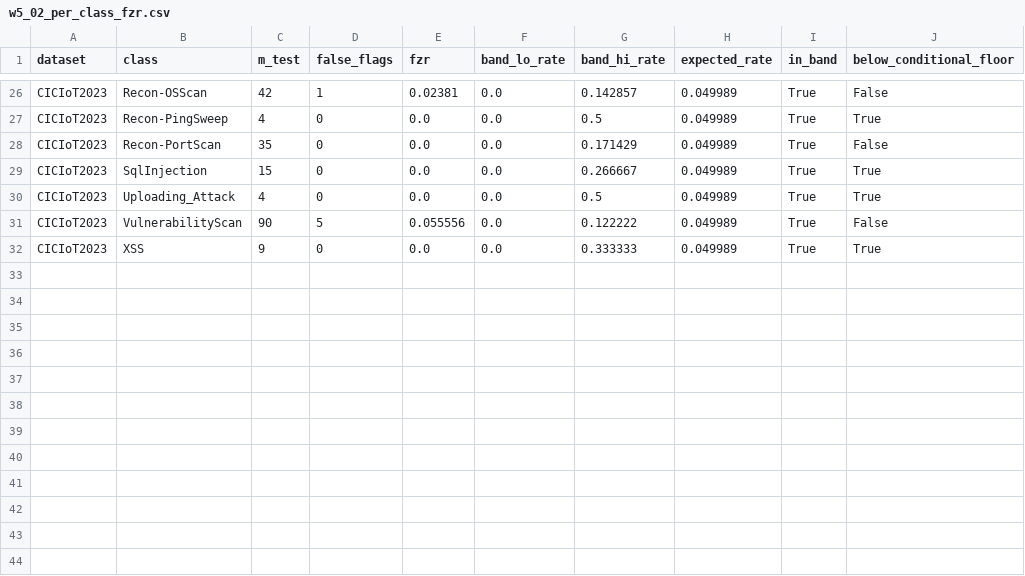
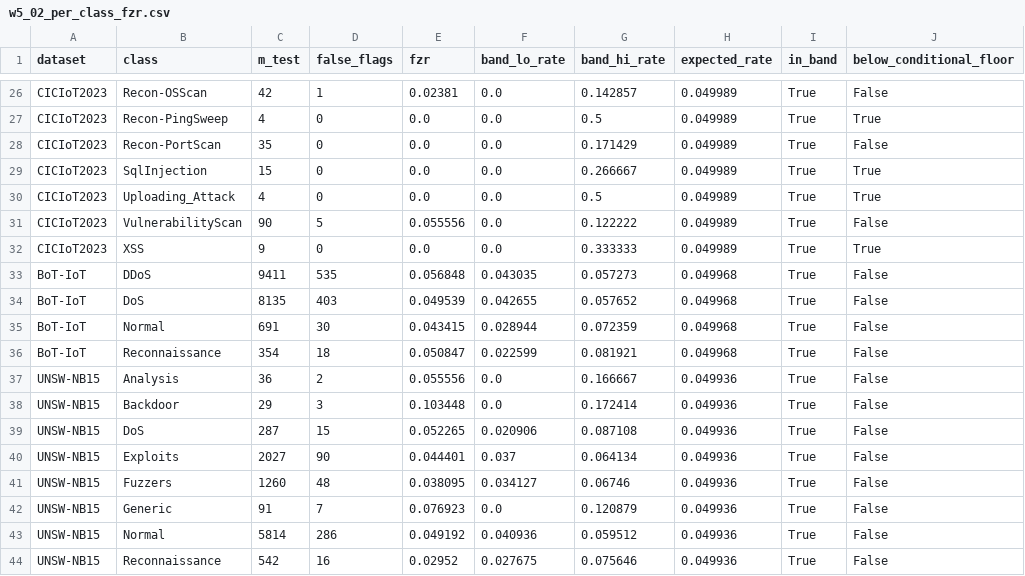
Before and after one commit to owaisnoe/qintern-project-12-team-A, a CSV file: week5/reports/_generated/w5_02_per_class_fzr.csv, drawn as a sheet; only a part is shown, gaps mark what is left out.

```diff
--- a/week5/reports/_generated/w5_02_per_class_fzr.csv
+++ b/week5/reports/_generated/w5_02_per_class_fzr.csv
@@ -32 +32,13 @@ CICIoT2023,VulnerabilityScan,90,5,0.055556,0.0,0.122222,0.049989,True,False
 CICIoT2023,XSS,9,0,0.0,0.0,0.333333,0.049989,True,True
+BoT-IoT,DDoS,9411,535,0.056848,0.043035,0.057273,0.049968,True,False
+BoT-IoT,DoS,8135,403,0.049539,0.042655,0.057652,0.049968,True,False
+BoT-IoT,Normal,691,30,0.043415,0.028944,0.072359,0.049968,True,False
+BoT-IoT,Reconnaissance,354,18,0.050847,0.022599,0.081921,0.049968,True,False
+UNSW-NB15,Analysis,36,2,0.055556,0.0,0.166667,0.049936,True,False
+UNSW-NB15,Backdoor,29,3,0.103448,0.0,0.172414,0.049936,True,False
+UNSW-NB15,DoS,287,15,0.052265,0.020906,0.087108,0.049936,True,False
+UNSW-NB15,Exploits,2027,90,0.044401,0.037,0.064134,0.049936,True,False
+UNSW-NB15,Fuzzers,1260,48,0.038095,0.034127,0.06746,0.049936,True,False
+UNSW-NB15,Generic,91,7,0.076923,0.0,0.120879,0.049936,True,False
+UNSW-NB15,Normal,5814,286,0.049192,0.040936,0.059512,0.049936,True,False
+UNSW-NB15,Reconnaissance,542,16,0.02952,0.027675,0.075646,0.049936,True,False
```
Also changed, not shown: week5/reports/_generated/w5_01_disentanglement.csv, week5/reports/_generated/w5_02_table_a.csv, 55 other files.
